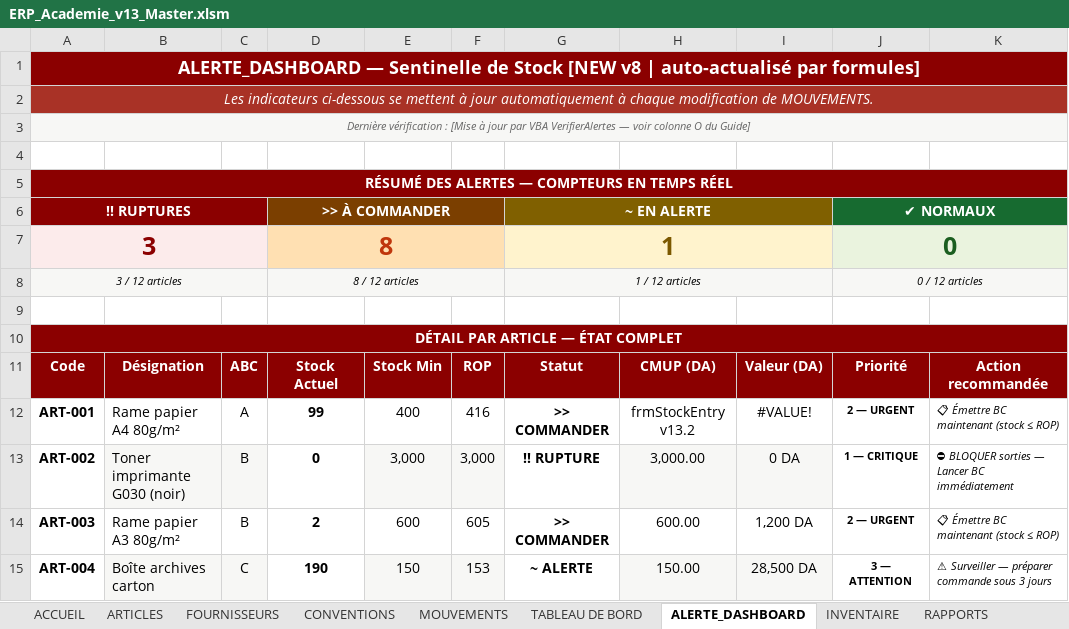
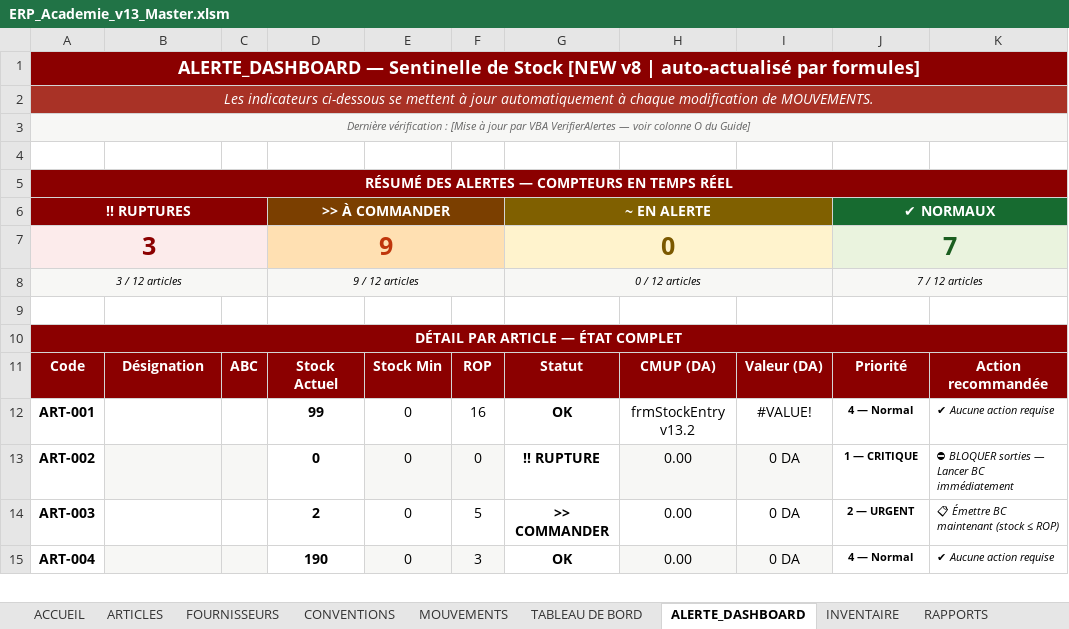
Before and after one commit to kamelmh/logistics-public-sector-refactor, an Excel workbook: Software_Surgical_Edit/ERP_Academie_v13_Master.xlsm, sheet ALERTE_DASHBOARD, drawn as a sheet; only a part is shown; values as stored, in another font and other column widths than the file's, no borders; the diff covers the shown part only; the diff names each change by its address in the sheet, - before the commit and + after, or states it on an @@ line.

```diff
--- a/Software_Surgical_Edit/ERP_Academie_v13_Master.xlsm (sheet ALERTE_DASHBOARD)
+++ b/Software_Surgical_Edit/ERP_Academie_v13_Master.xlsm (sheet ALERTE_DASHBOARD)
-D7: 8
+D7: 9
-G7: 1
+G7: 0
-J7: 0
+J7: 7
-D8: 8 / 12 articles
+D8: 9 / 12 articles
-G8: 1 / 12 articles
+G8: 0 / 12 articles
-J8: 0 / 12 articles
+J8: 7 / 12 articles
-B12: Rame papier A4 80g/m²
+B12: (empty)
-C12: A
+C12: (empty)
-E12: 400
+E12: 0
-F12: 416
+F12: 16
-G12: >> COMMANDER
+G12: OK
-J12: 2 — URGENT
+J12: 4 — Normal
-K12: 📋 Émettre BC maintenant (stock ≤ ROP)
+K12: ✔ Aucune action requise
-B13: Toner imprimante G030 (noir)
+B13: (empty)
-C13:C14: B
+C13:C14: (empty)
-E13: 3,000
+E13: 0
-F13: 3,000
+F13: 0
-H13: 3,000.00
+H13: 0.00
-B14: Rame papier A3 80g/m²
+B14: (empty)
-E14: 600
+E14: 0
-F14: 605
+F14: 5
-H14: 600.00
+H14: 0.00
-I14: 1,200 DA
+I14: 0 DA
-B15: Boîte archives carton
+B15: (empty)
-C15: C
+C15: (empty)
-E15: 150
+E15: 0
-F15: 153
+F15: 3
-G15: ~ ALERTE
+G15: OK
-H15: 150.00
+H15: 0.00
-I15: 28,500 DA
+I15: 0 DA
-J15: 3 — ATTENTION
+J15: 4 — Normal
-K15: ⚠ Surveiller — préparer commande sous 3 jours
+K15: ✔ Aucune action requise
```
Also changed, not shown: 55 edited cells elsewhere in this sheet, sheet MOUVEMENTS, sheet ARTICLES, sheet RAPPORTS, sheet TABLEAU DE BORD, sheet INVENTAIRE, sheet ACCUEIL, 4 more sheets, formulas that keep their value, 59 other files.
